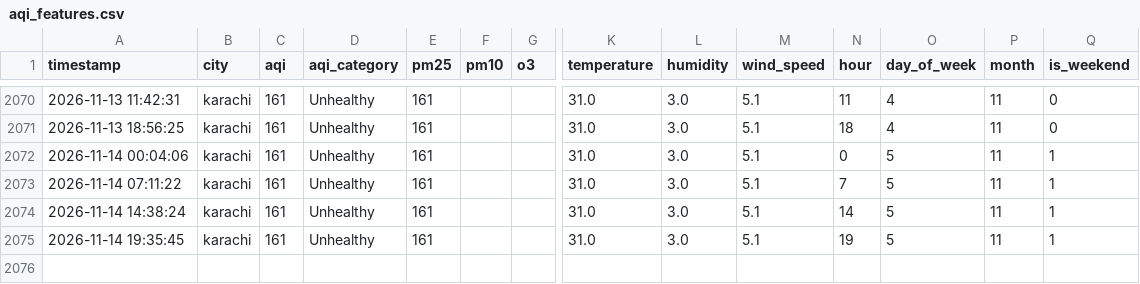
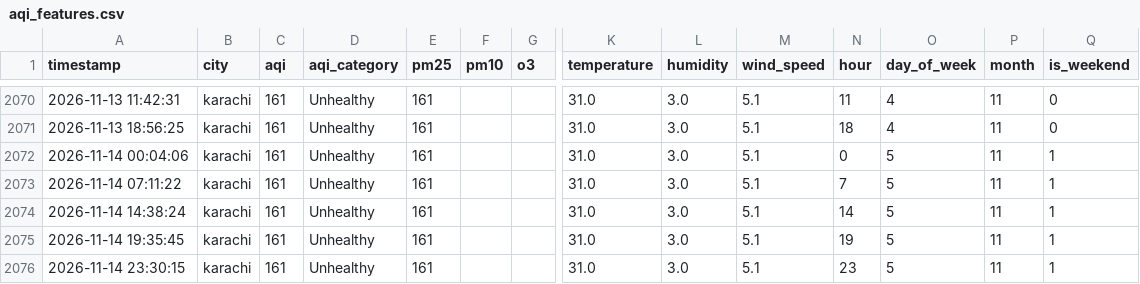
Before and after one commit to SumeetJani/aqi-predictor, a CSV file: aqi_features.csv, drawn as a sheet; only a part is shown, gaps mark what is left out; rows hold the shown columns only; the diff names each change by its address in the sheet, - before the commit and + after, or states it on an @@ line.

```diff
--- a/aqi_features.csv
+++ b/aqi_features.csv
+row 2076: 2026-11-14 23:30:15 | karachi | 161 | Unhealthy | 161 |  |  | 31.0 | 3.0 | 5.1 | 23 | 5 | 11 | 1
```
